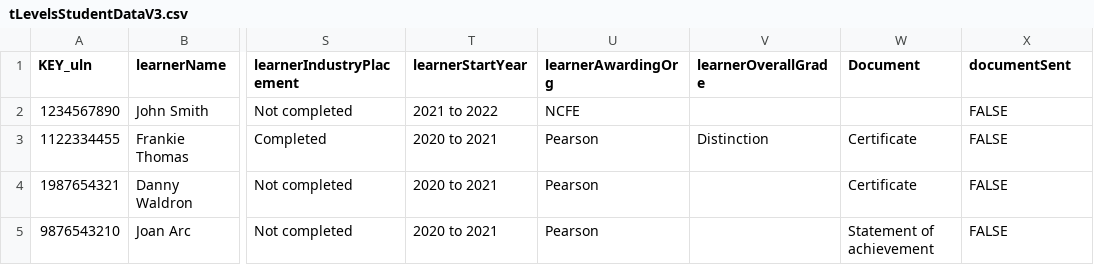
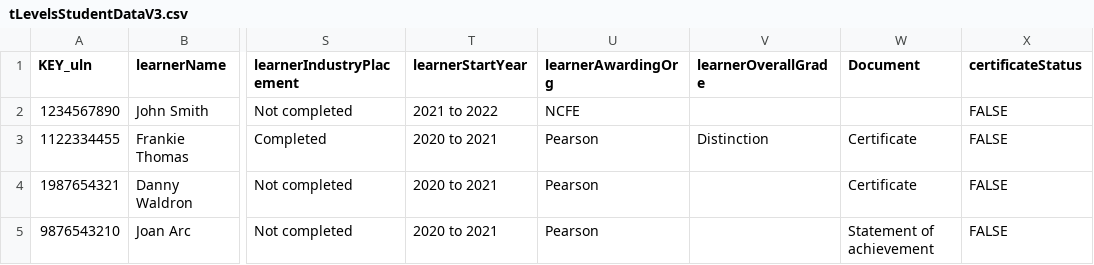
Before and after one commit to SkillsFundingAgency/tl-marketing-and-communication-prototype, a CSV file: app/data/data-files/tLevelsStudentDataV3.csv, drawn as a sheet; only a part is shown, gaps mark what is left out; the diff names each change by its address in the sheet, - before the commit and + after, or states it on an @@ line.

```diff
--- a/app/data/data-files/tLevelsStudentDataV3.csv
+++ b/app/data/data-files/tLevelsStudentDataV3.csv
-X1: documentSent
+X1: certificateStatus
```
Also changed, not shown: 1 other file.
